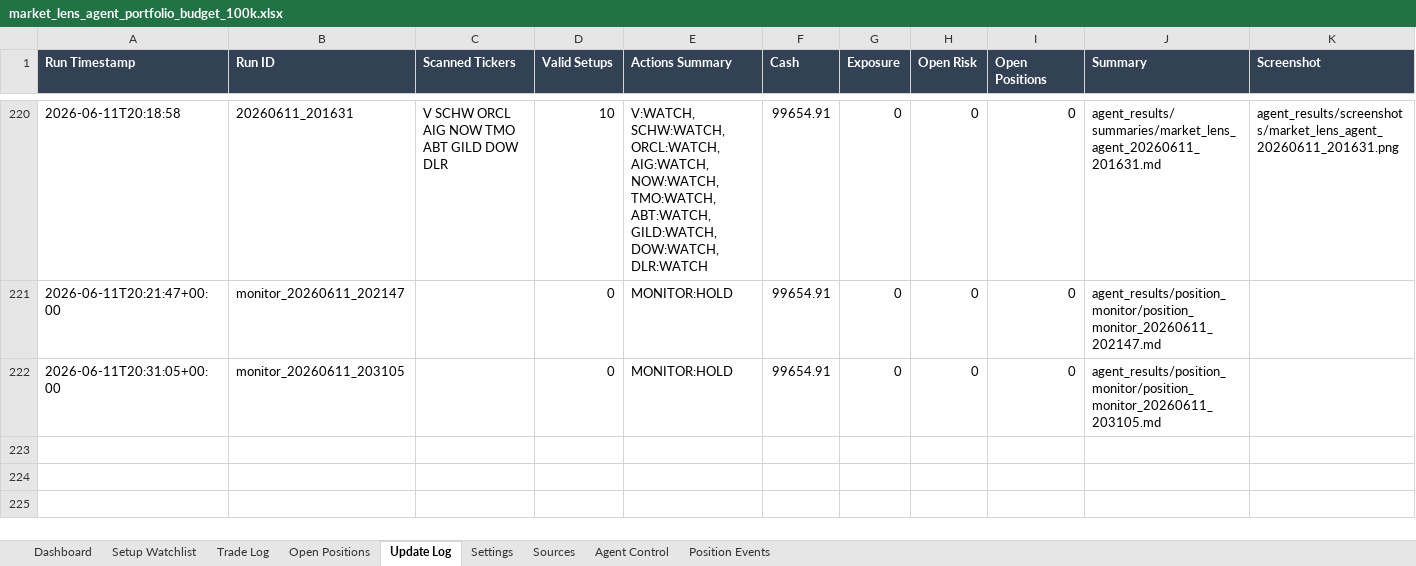
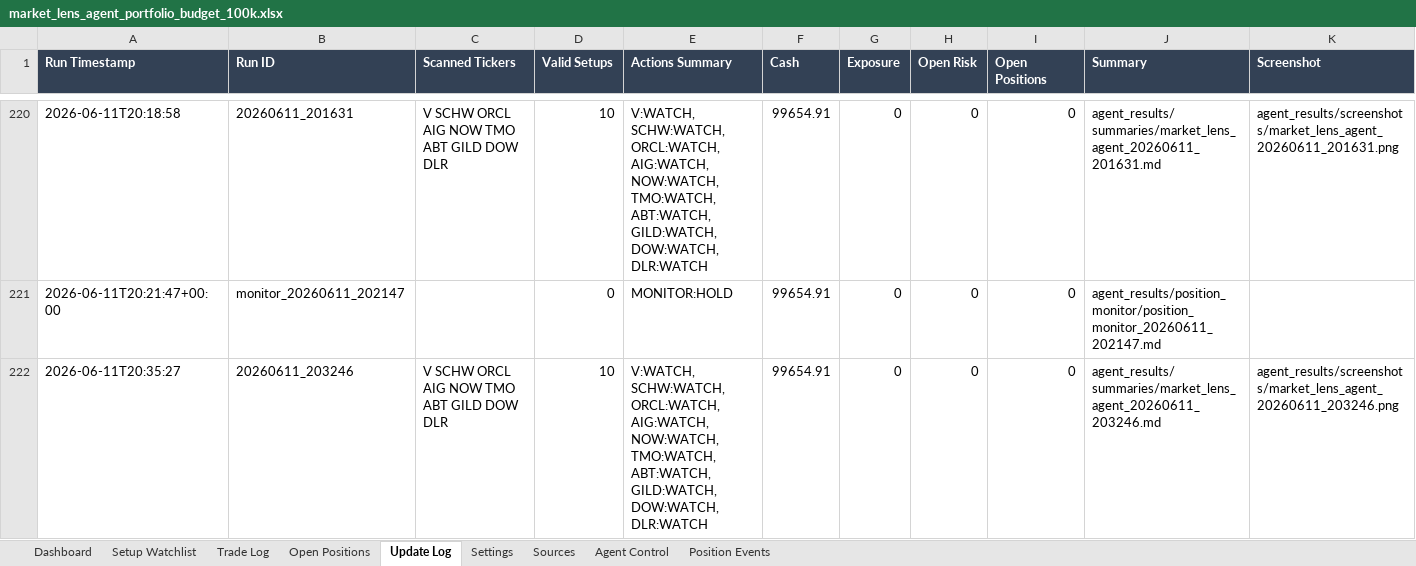
Before and after one commit to AviramDahan/market-lens-scanner, an Excel workbook: agent_tracker/market_lens_agent_portfolio_budget_100k.xlsx, sheet Update Log, drawn as a sheet; only a part is shown, gaps mark what is left out; values as stored, in another font and other column widths than the file's, no borders; table styles not drawn; removed rows and columns are numbered as before the commit, all else as after; rows hold the shown columns only; the diff names each change by its address in the sheet, - before the commit and + after, or states it on an @@ line.

Commit message:
Update Market Lens paper agent results

```diff
--- a/agent_tracker/market_lens_agent_portfolio_budget_100k.xlsx (sheet Update Log)
+++ b/agent_tracker/market_lens_agent_portfolio_budget_100k.xlsx (sheet Update Log)
-row 222: 2026-06-11T20:31:05+00:00 | monitor_20260611_203105 |  | 0 | MONITOR:HOLD | 99654.91 | 0 | 0 | 0 | agent_results/position_monitor/position_monitor_20260611_203105.md
+row 222: 2026-06-11T20:35:27 | 20260611_203246 | V SCHW ORCL AIG NOW TMO ABT GILD DOW DLR | 10 | V:WATCH, SCHW:WATCH, ORCL:WATCH, AIG:WATCH, NOW:WATCH, TMO:WATCH, ABT:WATCH, GILD:WATCH, DOW:WATCH, DLR:WATCH | 99654.91 | 0 | 0 | 0 | agent_results/summaries/market_lens_agent_20260611_203246.md | agent_results/screenshots/market_lens_agent_20260611_203246.png
```
Also changed, not shown: sheet Setup Watchlist, 13 other files.
